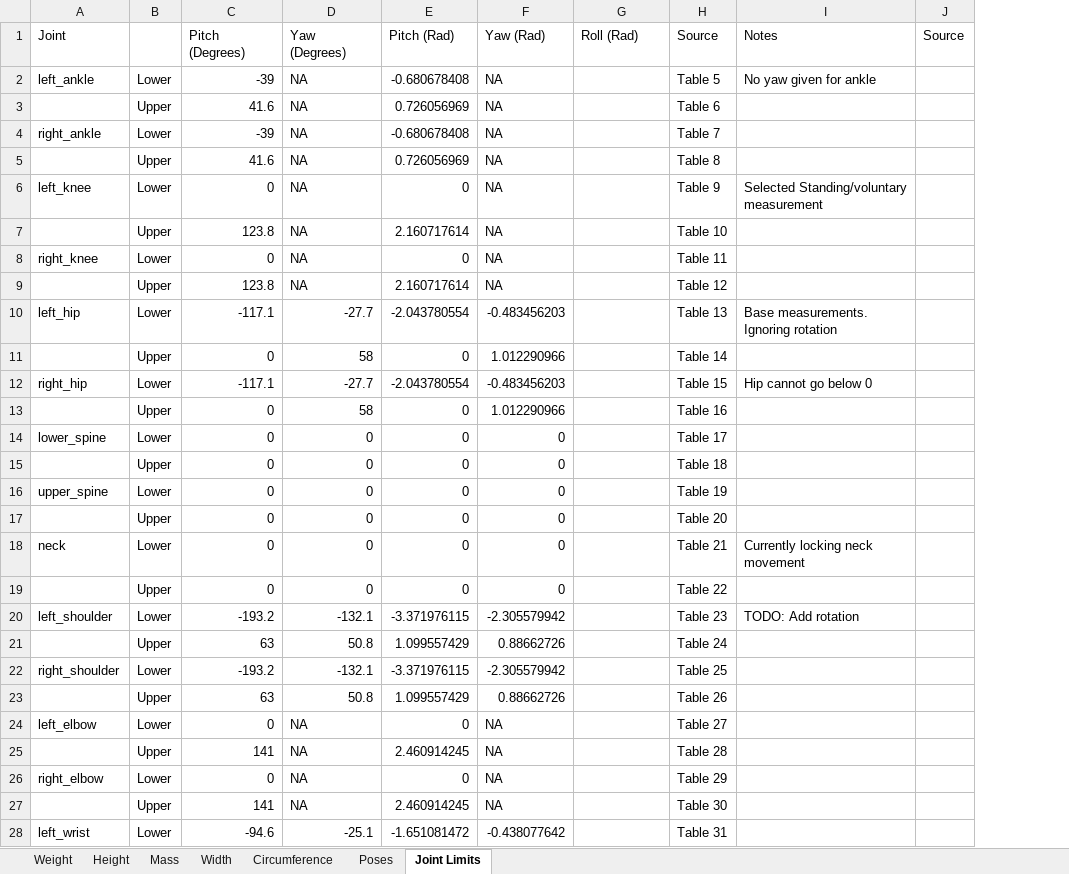
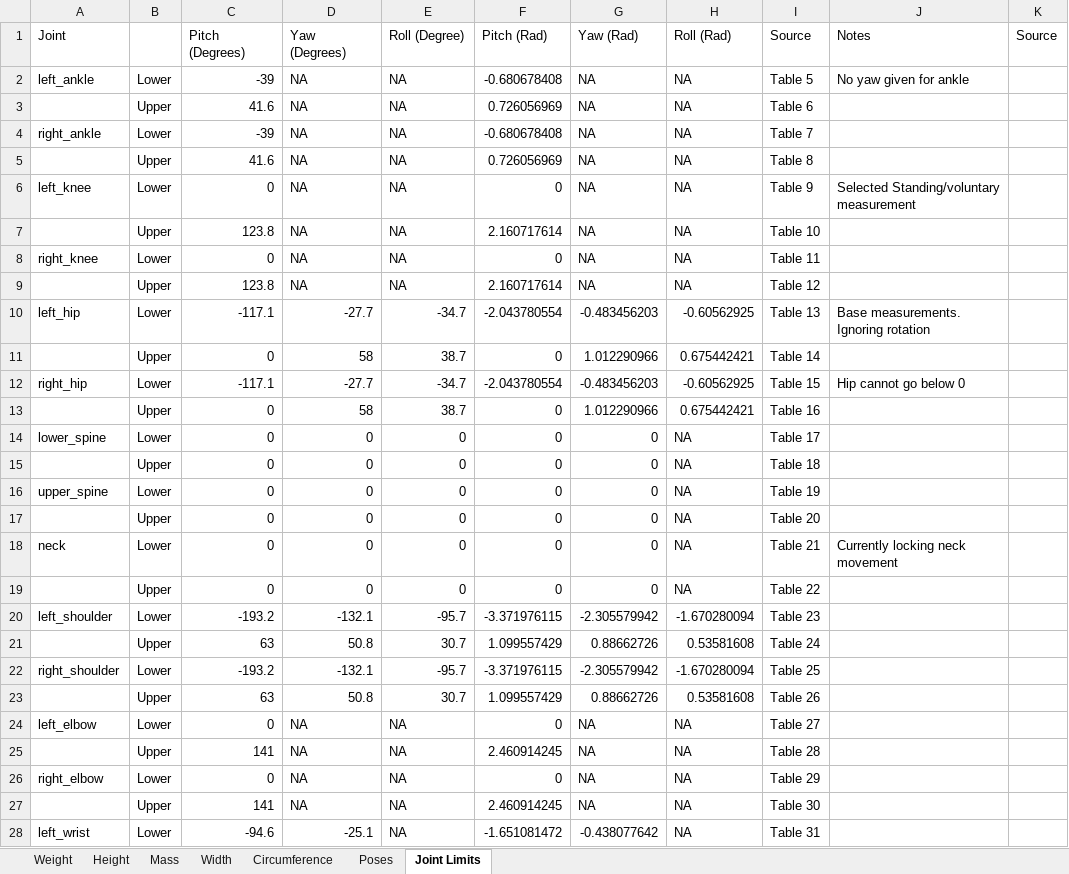
Before and after one commit to PositronicsLab/human_model, an Excel workbook: human_measurements.xlsx, sheet Joint Limits, drawn as a sheet; only a part is shown; values as stored, in another font and other column widths than the file's, no borders; addresses are those after the commit; the diff covers the shown part only; the diff names each change by its address in the sheet, - before the commit and + after, or states it on an @@ line.

Commit message:
Reduce friction so model is more solvable with PR2 constraint. Fix shoulder joint limits

```diff
--- a/human_measurements.xlsx (sheet Joint Limits)
+++ b/human_measurements.xlsx (sheet Joint Limits)
+column E (Roll (Degree)), rows 2-28: NA | NA | NA | NA | NA | NA | NA | NA | -34.7 | 38.7 | -34.7 | 38.7 | 0 | 0 | 0 | 0 | 0 | 0 | -95.7 | 30.7 | -95.7 | 30.7 | NA | NA | NA | NA | NA
-H2:H9 (Roll (Rad)): (empty)
+H2:H9 (Roll (Rad)): NA
-H10 (Roll (Rad)): (empty)
+H10 (Roll (Rad)): -0.60562925
-H11 (Roll (Rad)): (empty)
+H11 (Roll (Rad)): 0.675442421
-H12 (Roll (Rad)): (empty)
+H12 (Roll (Rad)): -0.60562925
-H13 (Roll (Rad)): (empty)
+H13 (Roll (Rad)): 0.675442421
-H14:H19 (Roll (Rad)): (empty)
+H14:H19 (Roll (Rad)): NA
-H20 (Roll (Rad)): (empty)
+H20 (Roll (Rad)): -1.670280094
-J20 (Notes): TODO: Add rotation
+J20 (Notes): (empty)
-H21 (Roll (Rad)): (empty)
+H21 (Roll (Rad)): 0.53581608
-H22 (Roll (Rad)): (empty)
+H22 (Roll (Rad)): -1.670280094
-H23 (Roll (Rad)): (empty)
+H23 (Roll (Rad)): 0.53581608
-H24:H28 (Roll (Rad)): (empty)
+H24:H28 (Roll (Rad)): NA
```
Also changed, not shown: 3 edited cells elsewhere in this sheet, 2 other files.
